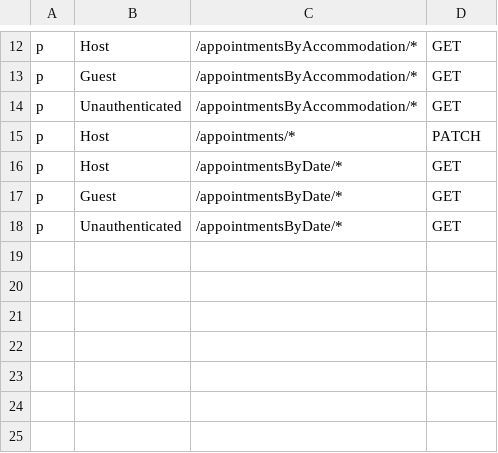
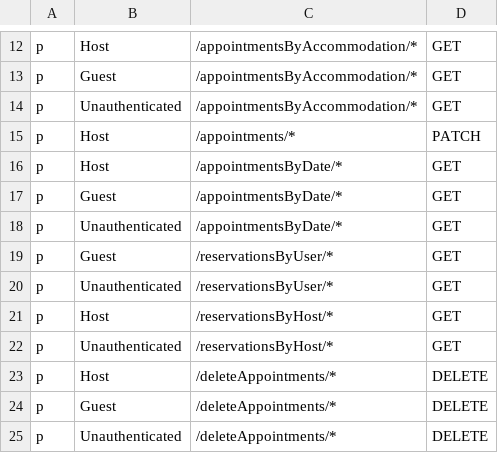
Before and after one commit to flower0408/Airbnb-Project, a CSV file: Airbnb-Backend/reservations_service/policy.csv, drawn as a sheet; only a part is shown, gaps mark what is left out.

```diff
--- a/Airbnb-Backend/reservations_service/policy.csv
+++ b/Airbnb-Backend/reservations_service/policy.csv
@@ -18 +18,8 @@ p, Guest, /appointmentsByDate/*, GET
 p, Unauthenticated, /appointmentsByDate/*, GET
+p, Guest, /reservationsByUser/*, GET
+p, Unauthenticated, /reservationsByUser/*, GET
+p, Host, /reservationsByHost/*, GET
+p, Unauthenticated, /reservationsByHost/*, GET
+p, Host, /deleteAppointments/*, DELETE
+p, Guest, /deleteAppointments/*, DELETE
+p, Unauthenticated, /deleteAppointments/*, DELETE
```
Also changed, not shown: 1 other file.
